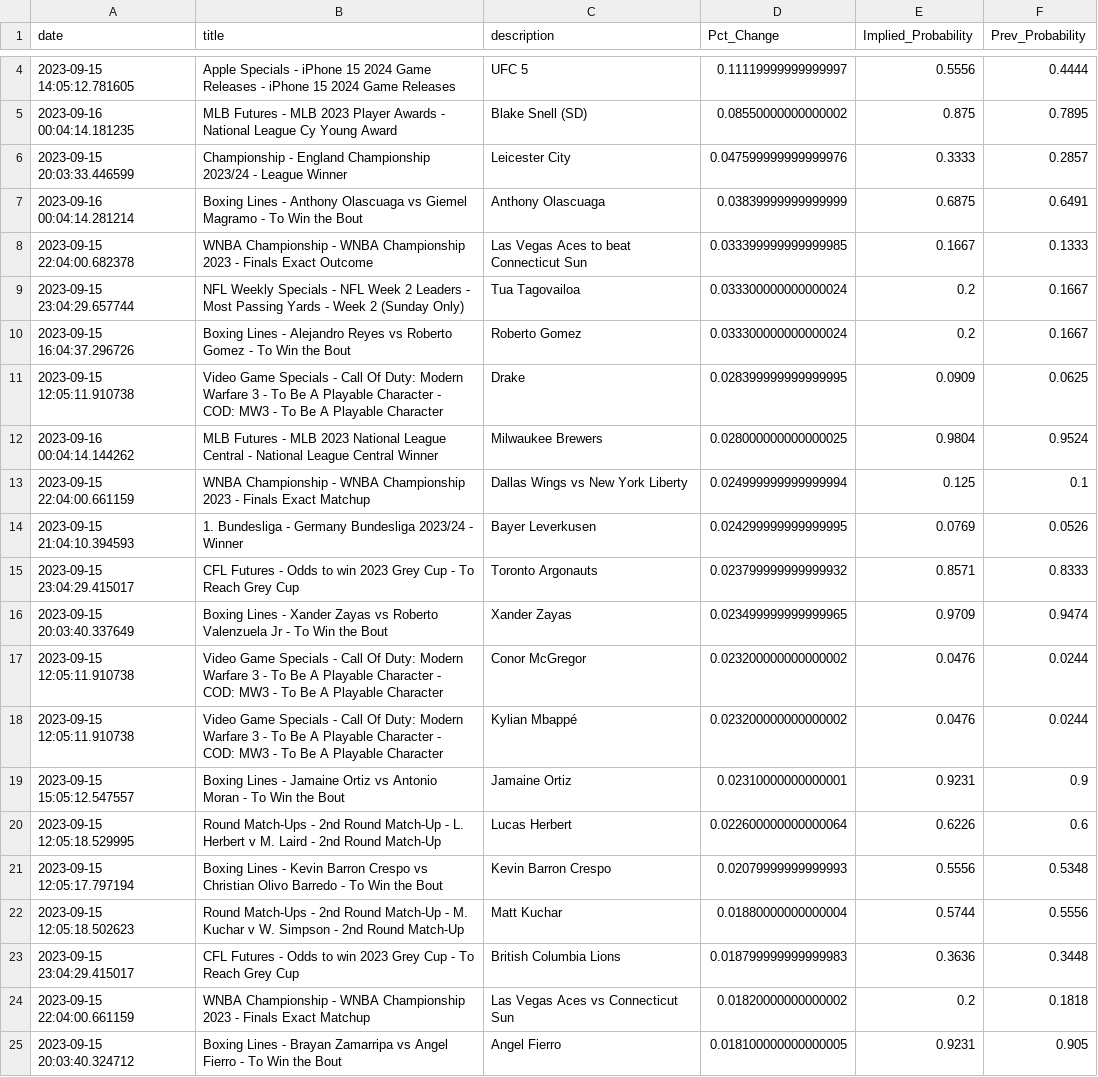
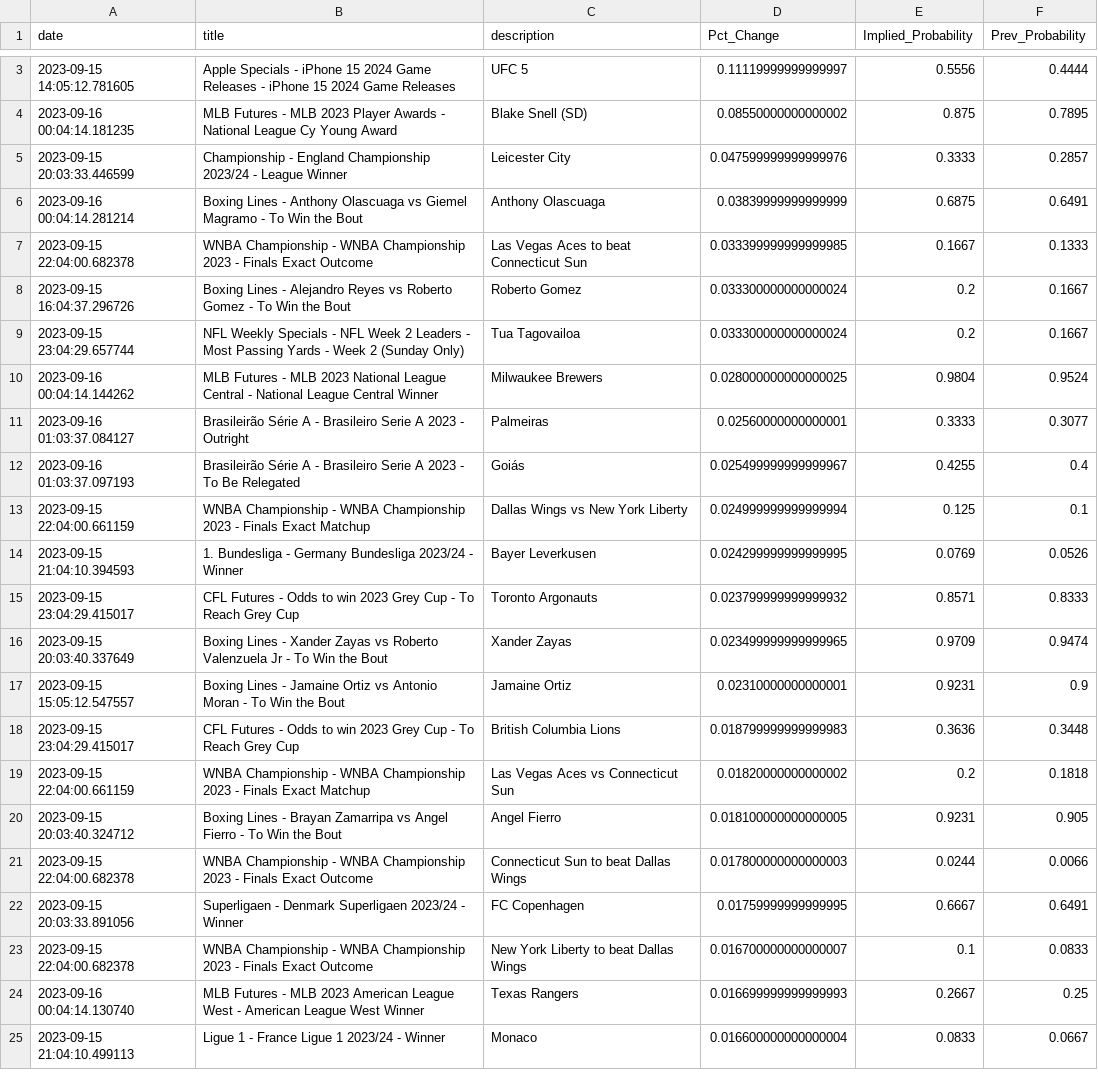
Before and after one commit to aaroncolesmith/bet_model, a CSV file: bovada_scatter.csv, drawn as a sheet; only a part is shown, gaps mark what is left out; the shorter side is filled out with more unchanged rows; the diff covers the shown part only.

```diff
--- a/bovada_scatter.csv
+++ b/bovada_scatter.csv
@@ -8,6 +7,7 @@ date,title,description,Pct_Change,Implied_Probability,Prev_Probability
 2023-09-15 22:04:00.682378,WNBA Championship - WNBA Championship 2023 - Finals Exact Outcome,Las Vegas Aces to beat Connecticut Sun,0.033399999999999985,0.1667,0.1333
+2023-09-15 16:04:37.296726,Boxing Lines - Alejandro Reyes vs Roberto Gomez - To Win the Bout,Roberto Gomez,0.033300000000000024,0.2,0.1667
 2023-09-15 23:04:29.657744,NFL Weekly Specials - NFL Week 2 Leaders - Most Passing Yards - Week 2 (Sunday Only),Tua Tagovailoa,0.033300000000000024,0.2,0.1667
-2023-09-15 16:04:37.296726,Boxing Lines - Alejandro Reyes vs Roberto Gomez - To Win the Bout,Roberto Gomez,0.033300000000000024,0.2,0.1667
-2023-09-15 12:05:11.910738,Video Game Specials - Call Of Duty: Modern Warfare 3 - To Be A Playable Character - COD: MW3 - To Be A Playable Character,Drake,0.028399999999999995,0.0909,0.0625
 2023-09-16 00:04:14.144262,MLB Futures - MLB 2023 National League Central - National League Central Winner,Milwaukee Brewers,0.028000000000000025,0.9804,0.9524
+2023-09-16 01:03:37.084127,Brasileirão Série A - Brasileiro Serie A 2023 - Outright,Palmeiras,0.02560000000000001,0.3333,0.3077
+2023-09-16 01:03:37.097193,Brasileirão Série A - Brasileiro Serie A 2023 - To Be Relegated,Goiás,0.025499999999999967,0.4255,0.4
 2023-09-15 22:04:00.661159,WNBA Championship - WNBA Championship 2023 - Finals Exact Matchup,Dallas Wings vs New York Liberty,0.024999999999999994,0.125,0.1
@@ -16,8 +16,3 @@ date,title,description,Pct_Change,Implied_Probability,Prev_Probability
 2023-09-15 20:03:40.337649,Boxing Lines - Xander Zayas vs Roberto Valenzuela Jr - To Win the Bout,Xander Zayas,0.023499999999999965,0.9709,0.9474
-2023-09-15 12:05:11.910738,Video Game Specials - Call Of Duty: Modern Warfare 3 - To Be A Playable Character - COD: MW3 - To Be A Playable Character,Conor McGregor,0.023200000000000002,0.0476,0.0244
-2023-09-15 12:05:11.910738,Video Game Specials - Call Of Duty: Modern Warfare 3 - To Be A Playable Character - COD: MW3 - To Be A Playable Character,Kylian Mbappé,0.023200000000000002,0.0476,0.0244
 2023-09-15 15:05:12.547557,Boxing Lines - Jamaine Ortiz vs Antonio Moran - To Win the Bout,Jamaine Ortiz,0.02310000000000001,0.9231,0.9
-2023-09-15 12:05:18.529995,Round Match-Ups - 2nd Round Match-Up - L. Herbert v M. Laird - 2nd Round Match-Up,Lucas Herbert,0.022600000000000064,0.6226,0.6
-2023-09-15 12:05:17.797194,Boxing Lines - Kevin Barron Crespo vs Christian Olivo Barredo - To Win the Bout,Kevin Barron Crespo,0.02079999999999993,0.5556,0.5348
-2023-09-15 12:05:18.502623,Round Match-Ups - 2nd Round Match-Up - M. Kuchar v W. Simpson - 2nd Round Match-Up,Matt Kuchar,0.01880000000000004,0.5744,0.5556
 2023-09-15 23:04:29.415017,CFL Futures - Odds to win 2023 Grey Cup - To Reach Grey Cup,British Columbia Lions,0.018799999999999983,0.3636,0.3448
```
Also changed, not shown: 3 added rows and 15 removed rows elsewhere in this file, teams_db.csv, 6 other files.
